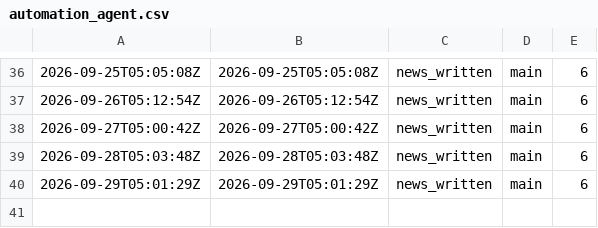
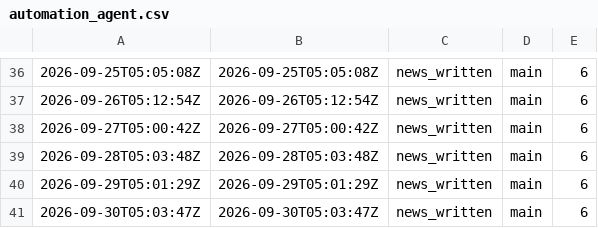
Before and after one commit to KNB1080p/Greed_V3_Ops, a CSV file: ops/logs/automation_agent.csv, drawn as a sheet; only a part is shown, gaps mark what is left out; the diff names each change by its address in the sheet, - before the commit and + after, or states it on an @@ line.

```diff
--- a/ops/logs/automation_agent.csv
+++ b/ops/logs/automation_agent.csv
+row 41: 2026-09-30T05:03:47Z | 2026-09-30T05:03:47Z | news_written | main | 6
```
Also changed, not shown: 1 other file.
